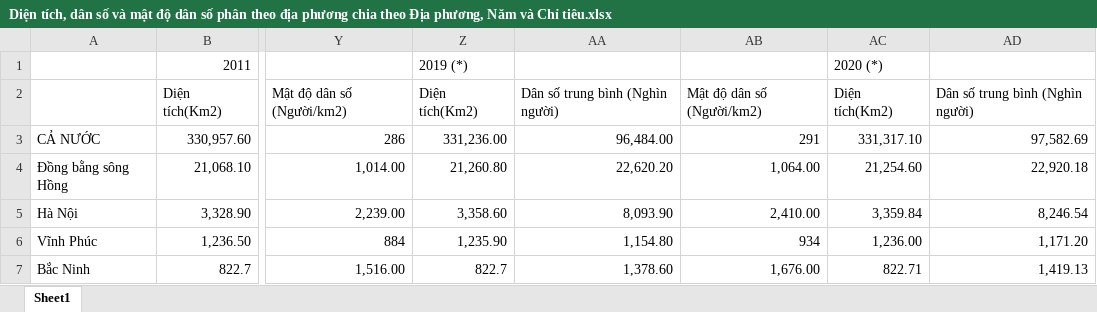
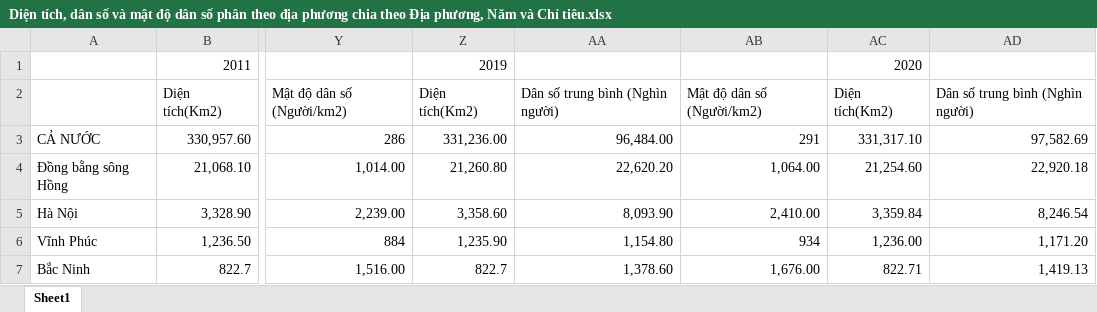
Before and after one commit to TTHHA/DS105, an Excel workbook: Diện tích, dân số và mật độ dân số phân theo địa phương chia theo Địa phương, Năm và Chỉ tiêu.xlsx, sheet Sheet1, drawn as a sheet; only a part is shown, gaps mark what is left out; values as stored, in another font and other column widths than the file's, no borders; charts and pictures not drawn; the diff names each change by its address in the sheet, - before the commit and + after, or states it on an @@ line.

```diff
--- a/Diện tích, dân số và mật độ dân số phân theo địa phương chia theo Địa phương, Năm và Chỉ tiêu.xlsx (sheet Sheet1)
+++ b/Diện tích, dân số và mật độ dân số phân theo địa phương chia theo Địa phương, Năm và Chỉ tiêu.xlsx (sheet Sheet1)
-Z1: 2019 (*)
+Z1: 2019
-AC1: 2020 (*)
+AC1: 2020
```
Also changed, not shown: charts or pictures, Năng suất lao động phân theo địa phương. Đơn vị tính Triệu đồng_người.xlsx, Thu nhập bình quân đầu người một tháng (Nghìn đồng) - Nhóm thu nhập cao nhất.xlsx, 7 other files.
